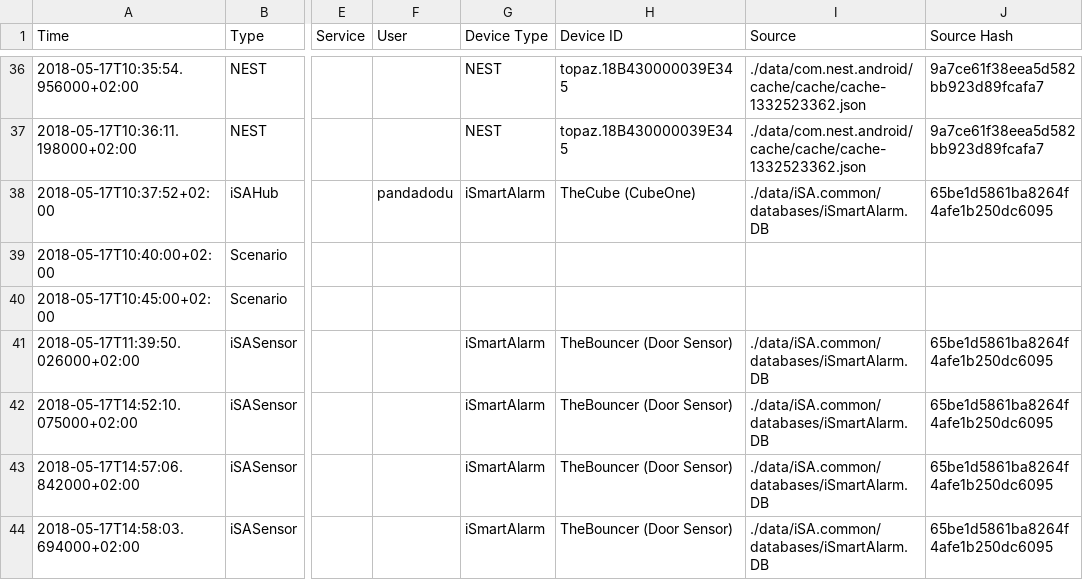
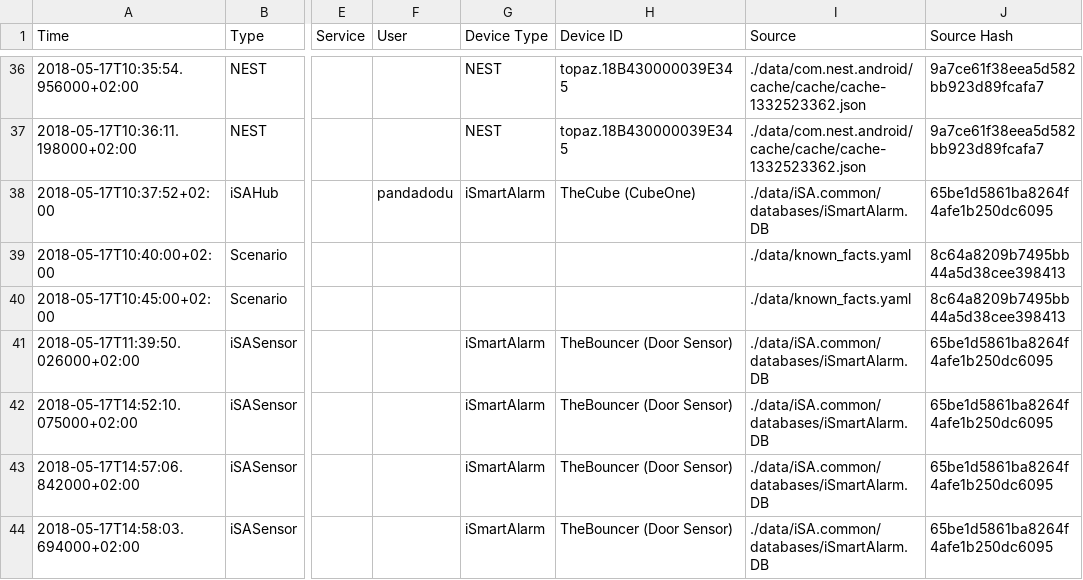
Before and after one commit to chikul/ForensicFlow, a CSV file: output/timeline.csv, drawn as a sheet; only a part is shown, gaps mark what is left out; the diff names each change by its address in the sheet, - before the commit and + after, or states it on an @@ line.

Commit message:
feat: added proper known facts handling

```diff
--- a/output/timeline.csv
+++ b/output/timeline.csv
-I39:I40 (Source): (empty)
+I39:I40 (Source): ./data/known_facts.yaml
-J39:J40 (Source Hash): (empty)
+J39:J40 (Source Hash): 8c64a8209b7495bb44a5d38cee398413
```
Also changed, not shown: 11 other files.
